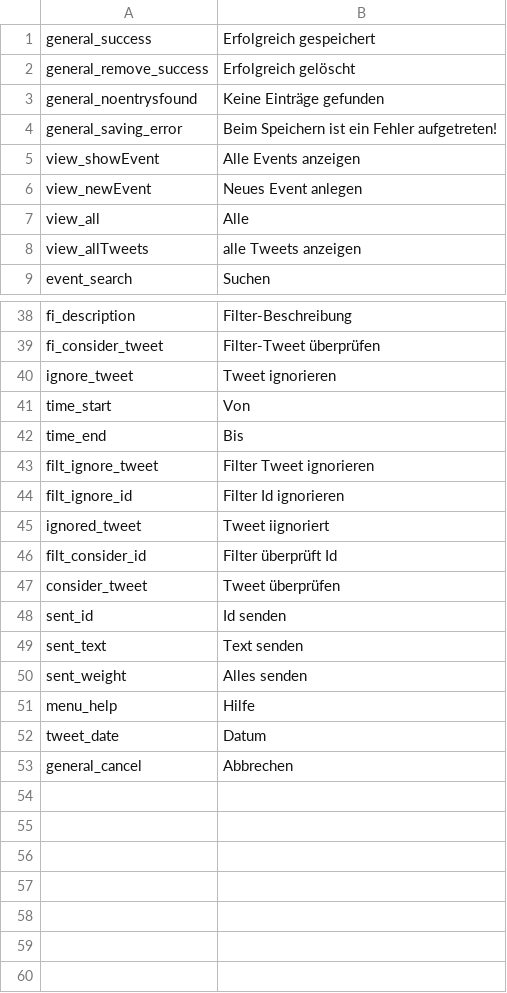
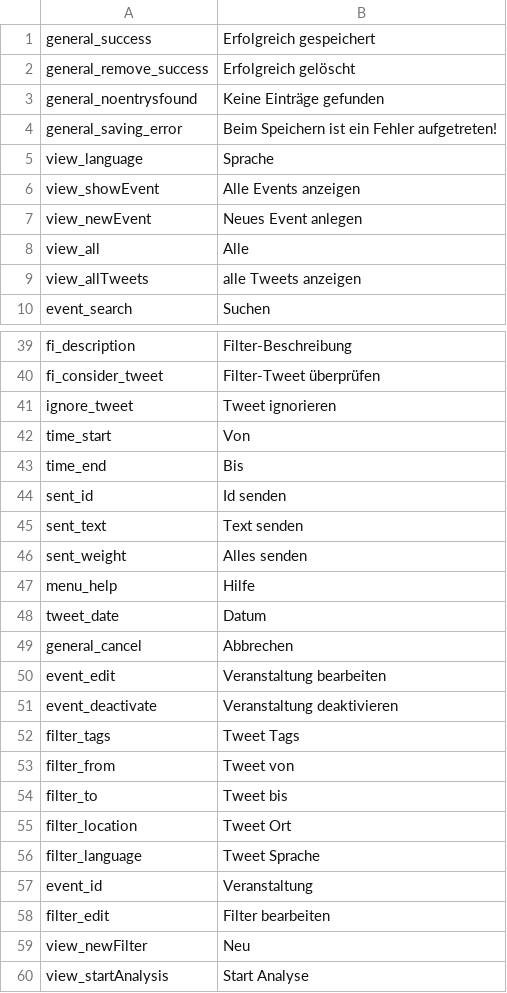
Before and after one commit to ARessmann/SE2, a CSV file: application/languages/de/statusmessages.csv, drawn as a sheet; only a part is shown, gaps mark what is left out.

Commit message:
filter handling added (modal dialog created) - TODO: save and edit a filter

```diff
--- a/application/languages/de/statusmessages.csv
+++ b/application/languages/de/statusmessages.csv
@@ -4,2 +4,3 @@ general_noentrysfound;Keine Einträge gefunden
 general_saving_error;Beim Speichern ist ein Fehler aufgetreten!
+view_language;Sprache
 view_showEvent;Alle Events anzeigen
@@ -42,7 +43,2 @@ time_start;Von
 time_end;Bis
-filt_ignore_tweet;Filter Tweet ignorieren
-filt_ignore_id;Filter Id ignorieren
-ignored_tweet;Tweet iignoriert
-filt_consider_id;Filter überprüft Id
-consider_tweet;Tweet überprüfen
 sent_id;Id senden
@@ -53 +49,12 @@ tweet_date;Datum
 general_cancel;Abbrechen
+event_edit;Veranstaltung bearbeiten
+event_deactivate;Veranstaltung deaktivieren
+filter_tags;Tweet Tags
+filter_from;Tweet von
+filter_to;Tweet bis
+filter_location;Tweet Ort
+filter_language;Tweet Sprache
+event_id;Veranstaltung
+filter_edit;Filter bearbeiten
+view_newFilter;Neu
+view_startAnalysis;Start Analyse
```
Also changed, not shown: application/languages/en/statusmessages.csv, 8 other files.
